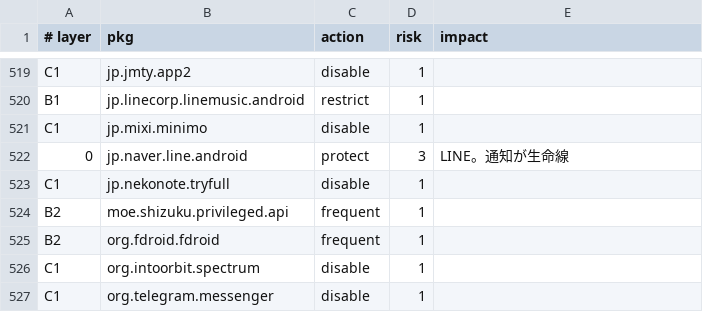
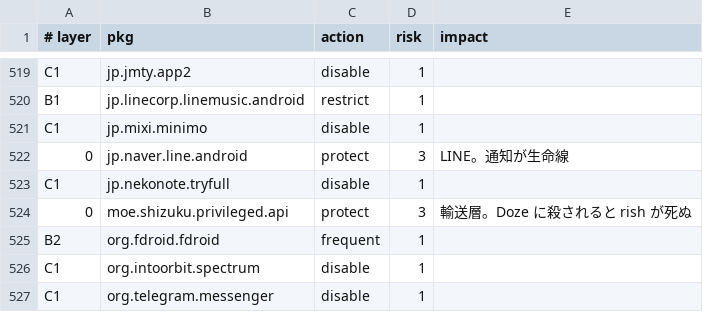
Before and after one commit to tittiesmyluv/layerctl, a TSV file: docs/layers.sc53f.tsv, drawn as a sheet; only a part is shown, gaps mark what is left out.

```diff
--- a/docs/layers.sc53f.tsv
+++ b/docs/layers.sc53f.tsv
@@ -523,3 +523,3 @@ C1	jp.mixi.minimo	disable	1
 C1	jp.nekonote.tryfull	disable	1	
-B2	moe.shizuku.privileged.api	frequent	1	
+0	moe.shizuku.privileged.api	protect	3	輸送層。Doze に殺されると rish が死ぬ
 B2	org.fdroid.fdroid	frequent	1	
```
Also changed, not shown: 1 other file.
